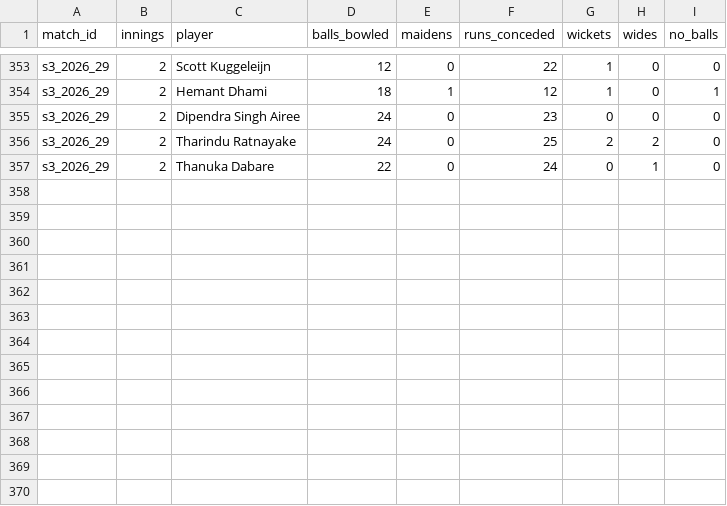
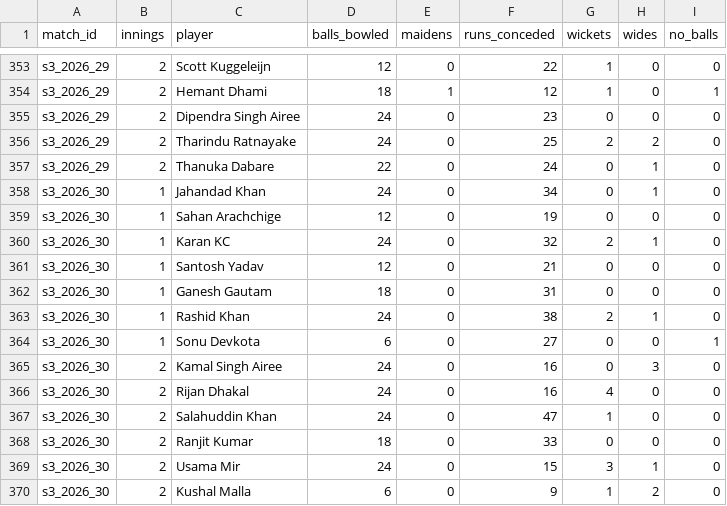
Before and after one commit to Dikshant-Neupane/CricNepal, a CSV file: data/capture/scorecard_bowling.csv, drawn as a sheet; only a part is shown, gaps mark what is left out; the diff names each change by its address in the sheet, - before the commit and + after, or states it on an @@ line.

```diff
--- a/data/capture/scorecard_bowling.csv
+++ b/data/capture/scorecard_bowling.csv
+row 358: s3_2026_30 | 1 | Jahandad Khan | 24 | 0 | 34 | 0 | 1 | 0
+row 359: s3_2026_30 | 1 | Sahan Arachchige | 12 | 0 | 19 | 0 | 0 | 0
+row 360: s3_2026_30 | 1 | Karan KC | 24 | 0 | 32 | 2 | 1 | 0
+row 361: s3_2026_30 | 1 | Santosh Yadav | 12 | 0 | 21 | 0 | 0 | 0
+row 362: s3_2026_30 | 1 | Ganesh Gautam | 18 | 0 | 31 | 0 | 0 | 0
+row 363: s3_2026_30 | 1 | Rashid Khan | 24 | 0 | 38 | 2 | 1 | 0
+row 364: s3_2026_30 | 1 | Sonu Devkota | 6 | 0 | 27 | 0 | 0 | 1
+row 365: s3_2026_30 | 2 | Kamal Singh Airee | 24 | 0 | 16 | 0 | 3 | 0
+row 366: s3_2026_30 | 2 | Rijan Dhakal | 24 | 0 | 16 | 4 | 0 | 0
+row 367: s3_2026_30 | 2 | Salahuddin Khan | 24 | 0 | 47 | 1 | 0 | 0
+row 368: s3_2026_30 | 2 | Ranjit Kumar | 18 | 0 | 33 | 0 | 0 | 0
+row 369: s3_2026_30 | 2 | Usama Mir | 24 | 0 | 15 | 3 | 1 | 0
+row 370: s3_2026_30 | 2 | Kushal Malla | 6 | 0 | 9 | 1 | 2 | 0
```
Also changed, not shown: data/capture/match_facts.csv, data/capture/scorecard_batting.csv, 2 other files.
